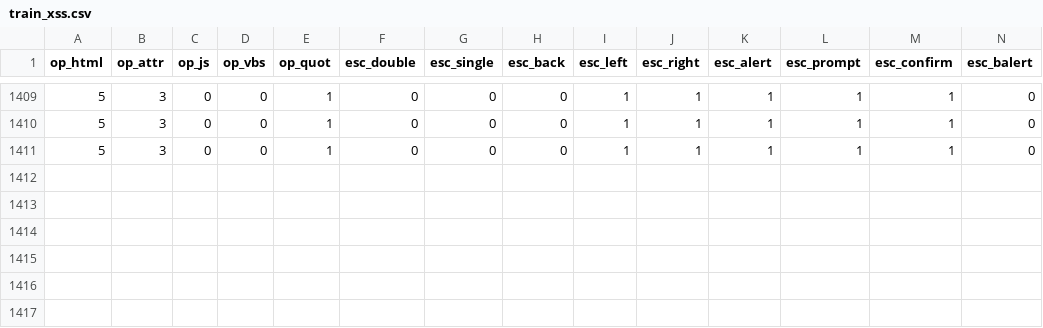
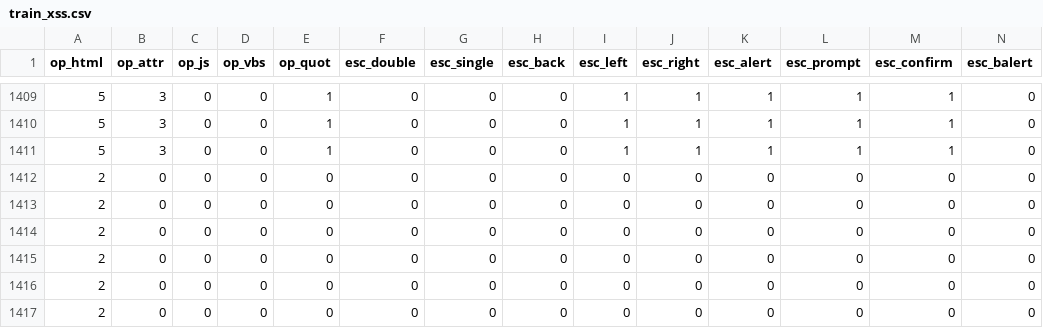
Before and after one commit to tengxuanp/elise-vul-scanner, a CSV file: backend/ml/train_xss.csv, drawn as a sheet; only a part is shown, gaps mark what is left out; rows hold the shown columns only; the diff names each change by its address in the sheet, - before the commit and + after, or states it on an @@ line.

```diff
--- a/backend/ml/train_xss.csv
+++ b/backend/ml/train_xss.csv
+row 1412: 2 | 0 | 0 | 0 | 0 | 0 | 0 | 0 | 0 | 0 | 0 | 0 | 0 | 0
+row 1413: 2 | 0 | 0 | 0 | 0 | 0 | 0 | 0 | 0 | 0 | 0 | 0 | 0 | 0
+row 1414: 2 | 0 | 0 | 0 | 0 | 0 | 0 | 0 | 0 | 0 | 0 | 0 | 0 | 0
+row 1415: 2 | 0 | 0 | 0 | 0 | 0 | 0 | 0 | 0 | 0 | 0 | 0 | 0 | 0
+row 1416: 2 | 0 | 0 | 0 | 0 | 0 | 0 | 0 | 0 | 0 | 0 | 0 | 0 | 0
+row 1417: 2 | 0 | 0 | 0 | 0 | 0 | 0 | 0 | 0 | 0 | 0 | 0 | 0 | 0
```
Also changed, not shown: 6 other files.
